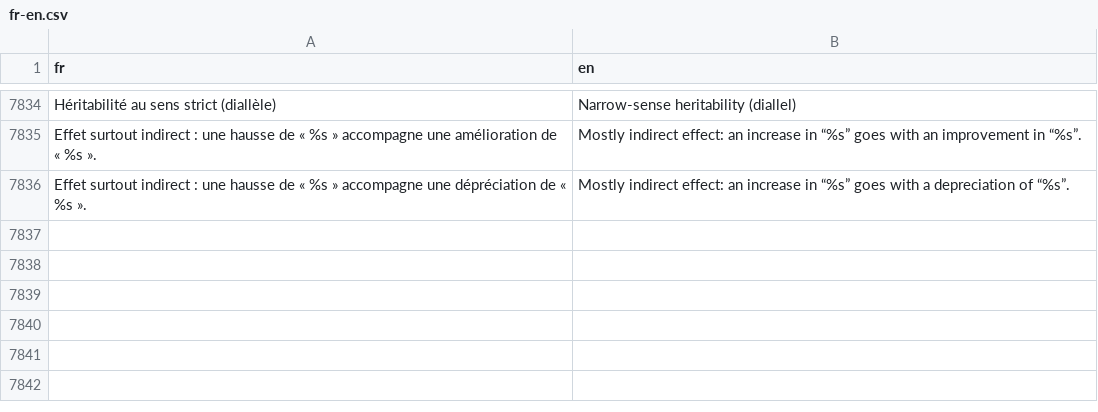
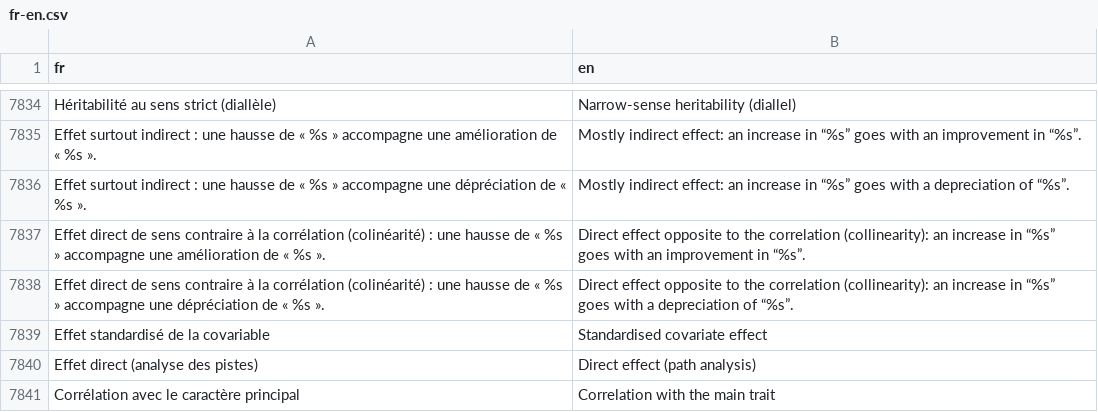
Before and after one commit to houphouet/hstat, a CSV file: inst/app/i18n/fr-en.csv, drawn as a sheet; only a part is shown, gaps mark what is left out; the diff names each change by its address in the sheet, - before the commit and + after, or states it on an @@ line.

```diff
--- a/inst/app/i18n/fr-en.csv
+++ b/inst/app/i18n/fr-en.csv
+row 7837: Effet direct de sens contraire à la corrélation (colinéarité) : une hausse de « %s » accompagne une amélioration de « %s ». | Direct effect opposite to the correlation (collinearity): an increase in “%s” goes with an improvement in “%s”.
+row 7838: Effet direct de sens contraire à la corrélation (colinéarité) : une hausse de « %s » accompagne une dépréciation de « %s ». | Direct effect opposite to the correlation (collinearity): an increase in “%s” goes with a depreciation of “%s”.
+row 7839: Effet standardisé de la covariable | Standardised covariate effect
+row 7840: Effet direct (analyse des pistes) | Direct effect (path analysis)
+row 7841: Corrélation avec le caractère principal | Correlation with the main trait
```
Also changed, not shown: 5 other files.
